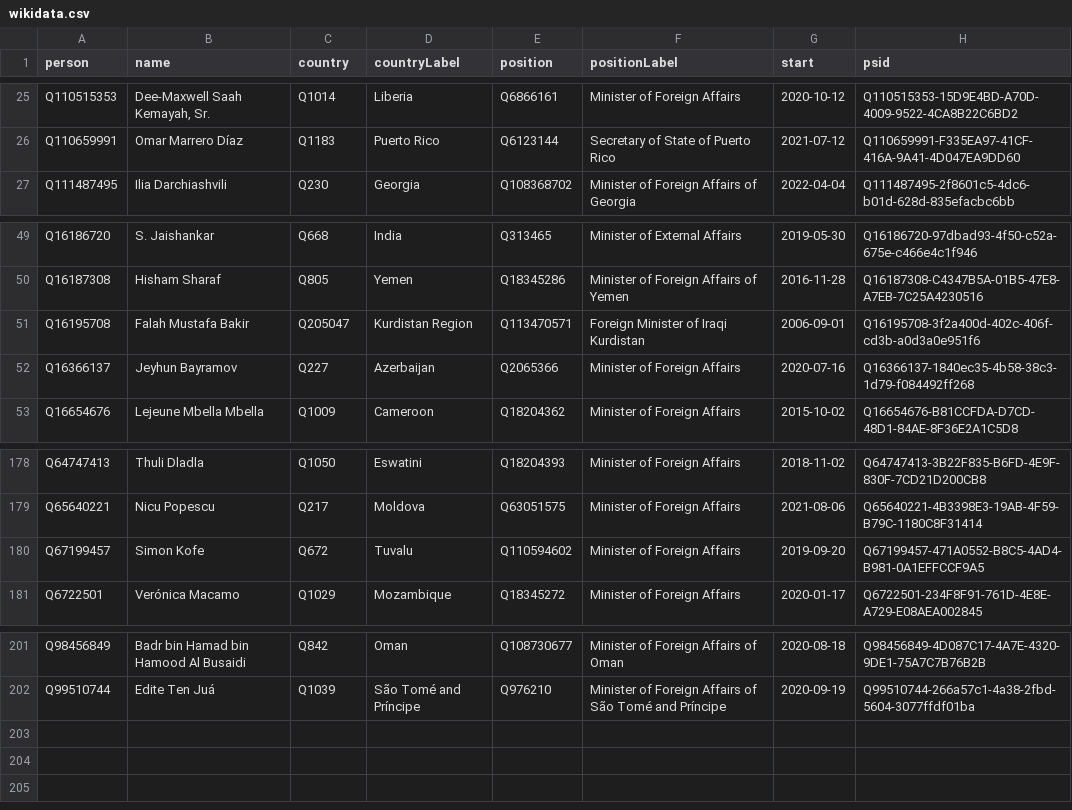
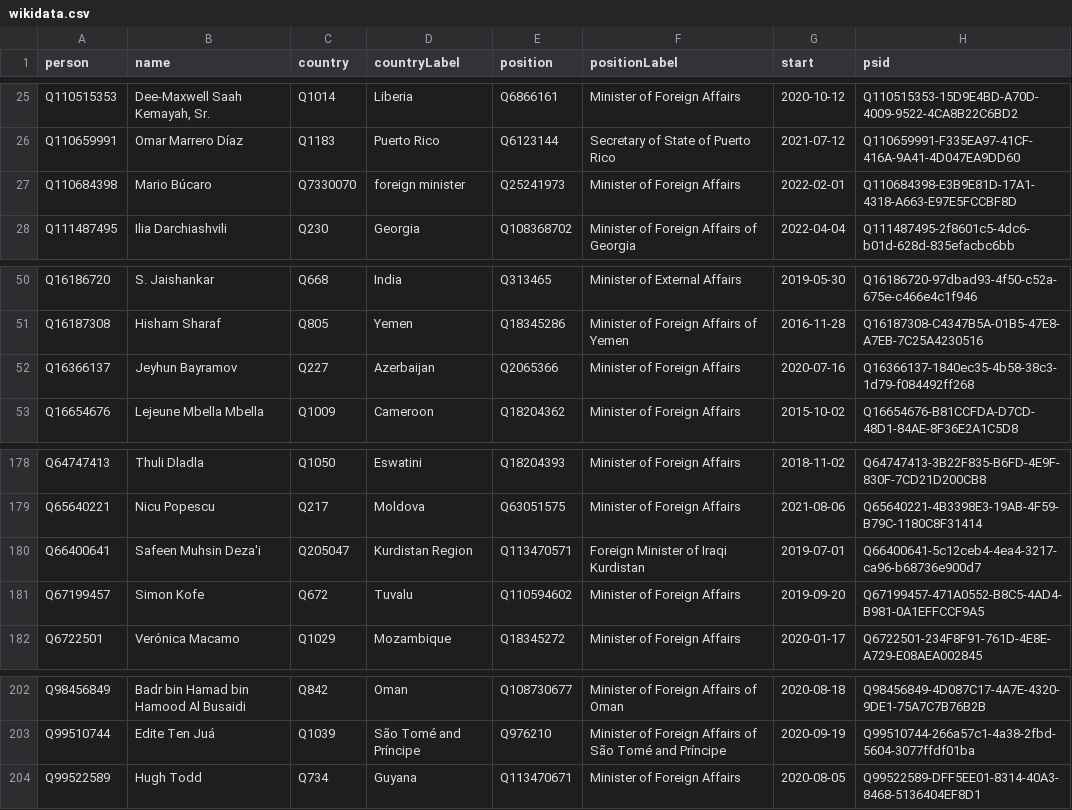
Before and after one commit to every-politician-scrapers/world, a CSV file: sources/foreign/wikidata.csv, drawn as a sheet; only a part is shown, gaps mark what is left out.

Commit message:
Compare external sources to Wikidata

```diff
--- a/sources/foreign/wikidata.csv
+++ b/sources/foreign/wikidata.csv
@@ -26,2 +26,3 @@ Q110515353,"Dee-Maxwell Saah Kemayah, Sr.",Q1014,Liberia,Q6866161,Minister of Fo
 Q110659991,Omar Marrero Díaz,Q1183,Puerto Rico,Q6123144,Secretary of State of Puerto Rico,2021-07-12,Q110659991-F335EA97-41CF-416A-9A41-4D047EA9DD60
+Q110684398,Mario Búcaro,Q7330070,foreign minister,Q25241973,Minister of Foreign Affairs,2022-02-01,Q110684398-E3B9E81D-17A1-4318-A663-E97E5FCCBF8D
 Q111487495,Ilia Darchiashvili,Q230,Georgia,Q108368702,Minister of Foreign Affairs of Georgia,2022-04-04,Q111487495-2f8601c5-4dc6-b01d-628d-835efacbc6bb
@@ -50,3 +51,2 @@ Q16186720,S. Jaishankar,Q668,India,Q313465,Minister of External Affairs,2019-05-
 Q16187308,Hisham Sharaf,Q805,Yemen,Q18345286,Minister of Foreign Affairs of Yemen,2016-11-28,Q16187308-C4347B5A-01B5-47E8-A7EB-7C25A4230516
-Q16195708,Falah Mustafa Bakir,Q205047,Kurdistan Region,Q113470571,Foreign Minister of Iraqi Kurdistan,2006-09-01,Q16195708-3f2a400d-402c-406f-cd3b-a0d3a0e951f6
 Q16366137,Jeyhun Bayramov,Q227,Azerbaijan,Q2065366,Minister of Foreign Affairs,2020-07-16,Q16366137-1840ec35-4b58-38c3-1d79-f084492ff268
@@ -179,2 +179,3 @@ Q64747413,Thuli Dladla,Q1050,Eswatini,Q18204393,Minister of Foreign Affairs,2018
 Q65640221,Nicu Popescu,Q217,Moldova,Q63051575,Minister of Foreign Affairs,2021-08-06,Q65640221-4B3398E3-19AB-4F59-B79C-1180C8F31414
+Q66400641,Safeen Muhsin Deza'i,Q205047,Kurdistan Region,Q113470571,Foreign Minister of Iraqi Kurdistan,2019-07-01,Q66400641-5c12ceb4-4ea4-3217-ca96-b68736e900d7
 Q67199457,Simon Kofe,Q672,Tuvalu,Q110594602,Minister of Foreign Affairs,2019-09-20,Q67199457-471A0552-B8C5-4AD4-B981-0A1EFFCCF9A5
@@ -202 +203,2 @@ Q98456849,Badr bin Hamad bin Hamood Al Busaidi,Q842,Oman,Q108730677,Minister of
 Q99510744,Edite Ten Juá,Q1039,São Tomé and Príncipe,Q976210,Minister of Foreign Affairs of São Tomé and Príncipe,2020-09-19,Q99510744-266a57c1-4a38-2fbd-5604-3077ffdf01ba
+Q99522589,Hugh Todd,Q734,Guyana,Q113470671,Minister of Foreign Affairs,2020-08-05,Q99522589-DFF5EE01-8314-40A3-8468-5136404EF8D1
```
Also changed, not shown: sources/foreign/diff.csv, sources/foreign/scraped.csv.
